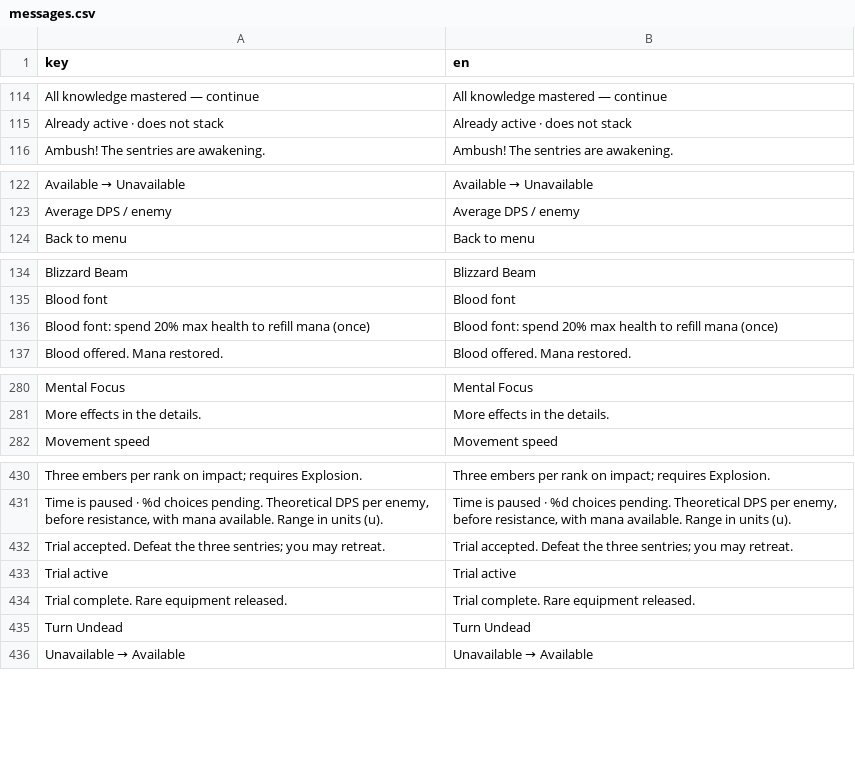
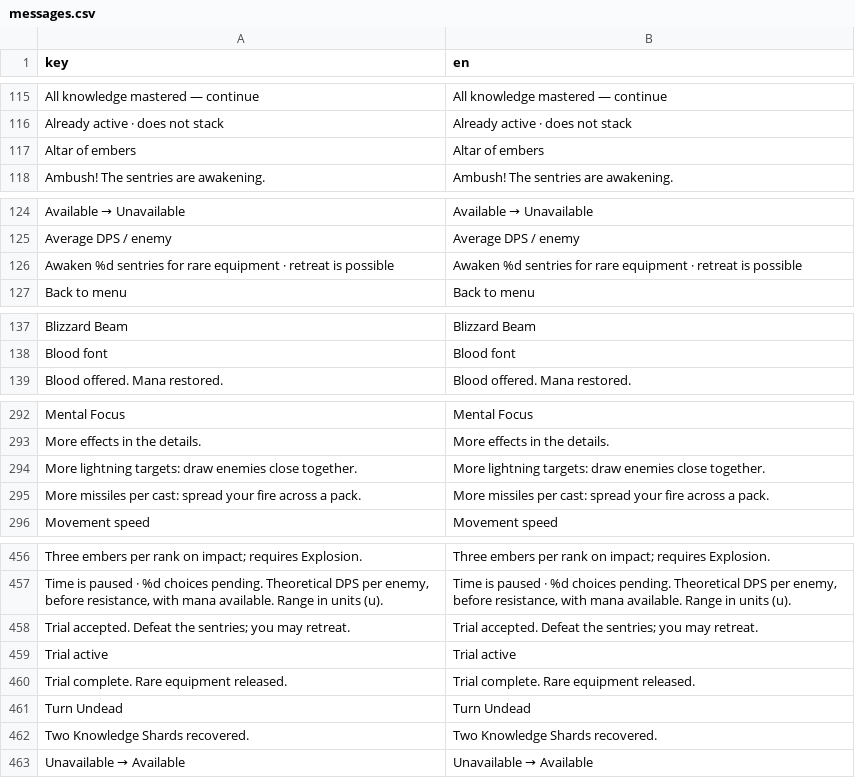
Before and after one commit to DwennK/Solomon-Castle, a CSV file: resources/localization/messages.csv, drawn as a sheet; only a part is shown, gaps mark what is left out; removed rows and columns are numbered as before the commit, all else as after; the diff covers the shown part only; the diff names each change by its address in the sheet, - before the commit and + after, or states it on an @@ line.

```diff
--- a/resources/localization/messages.csv
+++ b/resources/localization/messages.csv
+row 117: Altar of embers | Altar of embers
+row 126: Awaken %d sentries for rare equipment · retreat is possible | Awaken %d sentries for rare equipment · retreat is possible
-row 136: Blood font: spend 20% max health to refill mana (once) | Blood font: spend 20% max health to refill mana (once)
+row 294: More lightning targets: draw enemies close together. | More lightning targets: draw enemies close together.
+row 295: More missiles per cast: spread your fire across a pack. | More missiles per cast: spread your fire across a pack.
-A458 (key): …Defeat the three sentries; you…
+A458 (key): …Defeat the sentries; you…
-B458 (en): …Defeat the three sentries; you…
+B458 (en): …Defeat the sentries; you…
+row 462: Two Knowledge Shards recovered. | Two Knowledge Shards recovered.
```
Also changed, not shown: 26 added rows and 2 removed rows elsewhere in this file, 6 other files.
